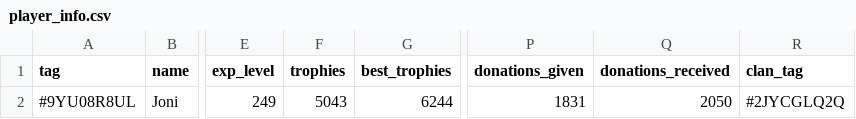
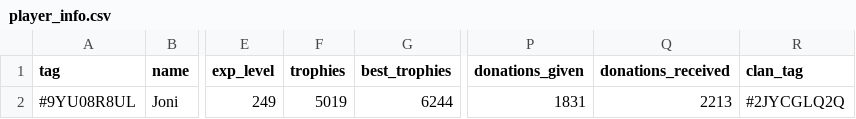
Before and after one commit to Joni1302/coc-stats-project, a CSV file: data/player_info.csv, drawn as a sheet; only a part is shown, gaps mark what is left out; the diff names each change by its address in the sheet, - before the commit and + after, or states it on an @@ line.

```diff
--- a/data/player_info.csv
+++ b/data/player_info.csv
-F2 (trophies): 5043
+F2 (trophies): 5019
-Q2 (donations_received): 2050
+Q2 (donations_received): 2213
```
Also changed, not shown: data/clan_info.csv, data/clan_members.csv, 5 other files.
